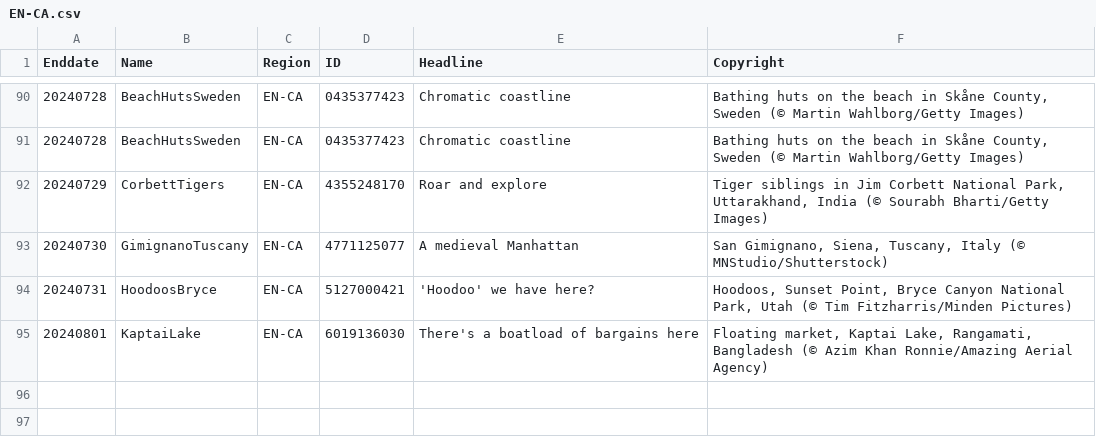
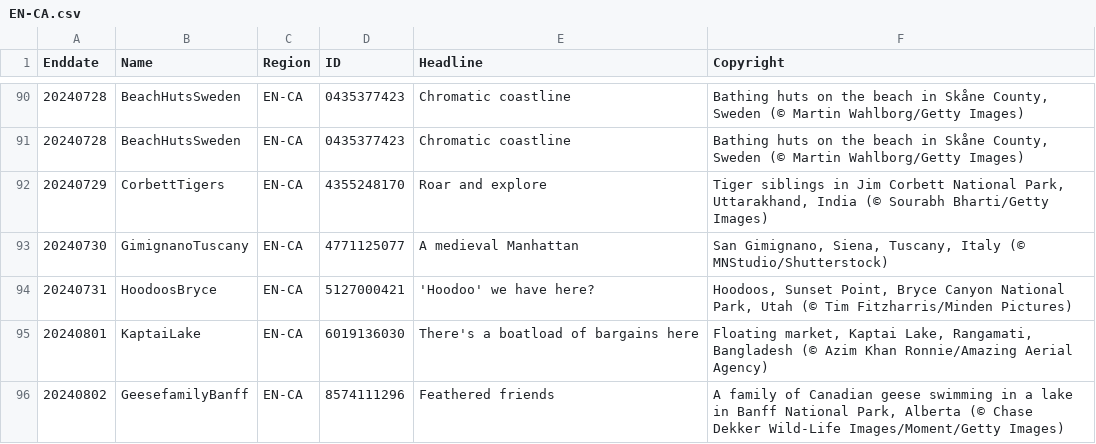
Before and after one commit to tauyoungsama/imageArchive, a CSV file: metadata/EN-CA.csv, drawn as a sheet; only a part is shown, gaps mark what is left out; the diff names each change by its address in the sheet, - before the commit and + after, or states it on an @@ line.

```diff
--- a/metadata/EN-CA.csv
+++ b/metadata/EN-CA.csv
+row 96: 20240802 | GeesefamilyBanff | EN-CA | 8574111296 | Feathered friends | A family of Canadian geese swimming in a lake in Banff National Park, Alberta (© Chase Dekker Wild-Life Images/Moment/Getty Images)
```
Also changed, not shown: metadata/EN-GB.csv, metadata/EN-IN.csv, 12 other files.
